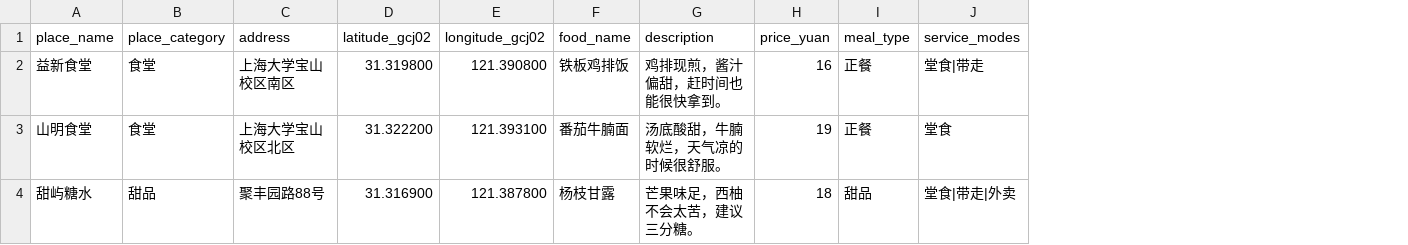
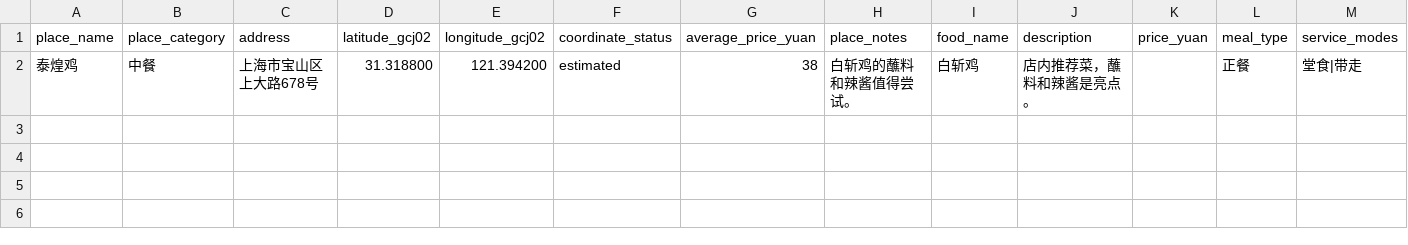
Before and after one commit to Lumine0n/shushu-food, a CSV file: data/foods.sample.csv, drawn as a sheet; only a part is shown; removed rows and columns are numbered as before the commit, all else as after; rows hold the shown columns only; the diff names each change by its address in the sheet, - before the commit and + after, or states it on an @@ line.

Commit message:
feat: replace demo catalog with real campus foods

```diff
--- a/data/foods.sample.csv
+++ b/data/foods.sample.csv
+column F (coordinate_status), empty
+column G (average_price_yuan), empty
+column H (place_notes), empty
-row 2: 益新食堂 | 食堂 | 上海大学宝山校区南区 | 31.319800 | 121.390800 | 铁板鸡排饭 | 鸡排现煎，酱汁偏甜，赶时间也能很快拿到。 | 16 | 正餐 | 堂食|带走
-row 3: 山明食堂 | 食堂 | 上海大学宝山校区北区 | 31.322200 | 121.393100 | 番茄牛腩面 | 汤底酸甜，牛腩软烂，天气凉的时候很舒服。 | 19 | 正餐 | 堂食
-row 4: 甜屿糖水 | 甜品 | 聚丰园路88号 | 31.316900 | 121.387800 | 杨枝甘露 | 芒果味足，西柚不会太苦，建议三分糖。 | 18 | 甜品 | 堂食|带走|外卖
+row 2: 泰煌鸡 | 中餐 | 上海市宝山区上大路678号 | 31.318800 | 121.394200 | estimated | 38 | 白斩鸡的蘸料和辣酱值得尝试。 | 白斩鸡 | 店内推荐菜，蘸料和辣酱是亮点。 |  | 正餐 | 堂食|带走
```
Also changed, not shown: 17 other files.
